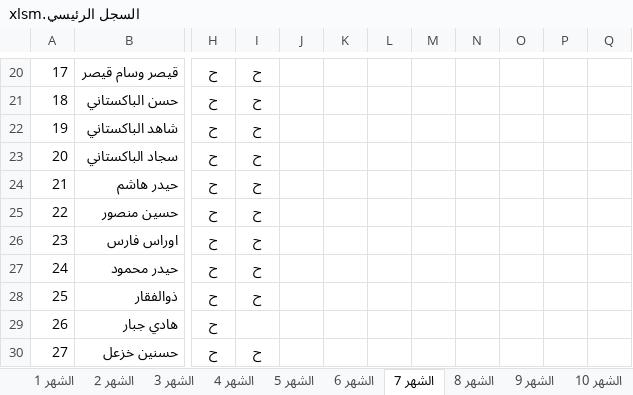
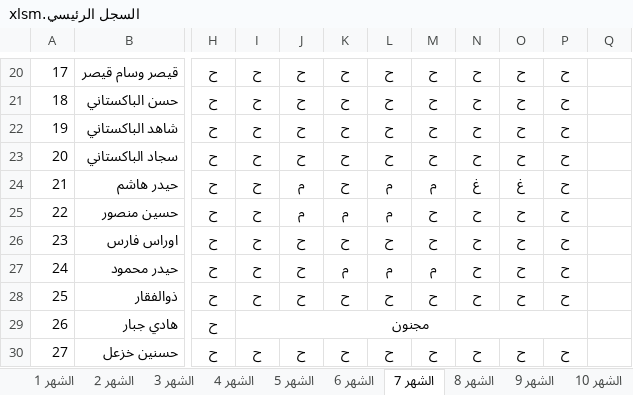
Before and after one commit to mskoffice/attendance-schedule, an Excel workbook: السجل الرئيسي.xlsm, sheet الشهر 7, drawn as a sheet; only a part is shown, gaps mark what is left out; values as stored, in another font and other column widths than the file's, no borders; conditional formats not drawn; the diff covers the shown part only; the diff names each change by its address in the sheet, - before the commit and + after, or states it on an @@ line.

```diff
--- a/السجل الرئيسي.xlsm (sheet الشهر 7)
+++ b/السجل الرئيسي.xlsm (sheet الشهر 7)
-J20:J23: (empty)
+J20:J23: ح
-K20:K24: (empty)
+K20:K24: ح
-L20:L23: (empty)
+L20:L23: ح
-M20:M23: (empty)
+M20:M23: ح
-N20:N23: (empty)
+N20:N23: ح
-O20:O23: (empty)
+O20:O23: ح
-P20:P28: (empty)
+P20:P28: ح
-J24:J25: (empty)
+J24:J25: م
-L24:L25: (empty)
+L24:L25: م
-M24: (empty)
+M24: م
-N24: (empty)
+N24: غ
-O24: (empty)
+O24: غ
-K25: (empty)
+K25: م
-M25:M26: (empty)
+M25:M26: ح
-N25:N28: (empty)
+N25:N28: ح
-O25:O28: (empty)
+O25:O28: ح
-J26:J28: (empty)
+J26:J28: ح
-K26: (empty)
+K26: ح
-L26: (empty)
+L26: ح
-K27: (empty)
+K27: م
-L27: (empty)
+L27: م
-M27: (empty)
+M27: م
-K28: (empty)
+K28: ح
-L28: (empty)
+L28: ح
-M28: (empty)
+M28: ح
-I29: (empty)
+I29: مجنون
+I29:P29 merged
-J30: (empty)
+J30: ح
-K30: (empty)
+K30: ح
-L30: (empty)
+L30: ح
-M30: (empty)
+M30: ح
-N30: (empty)
+N30: ح
-O30: (empty)
+O30: ح
-P30: (empty)
+P30: ح
```
Also changed, not shown: 459 edited cells elsewhere in this sheet, sheet الشهر 1.
